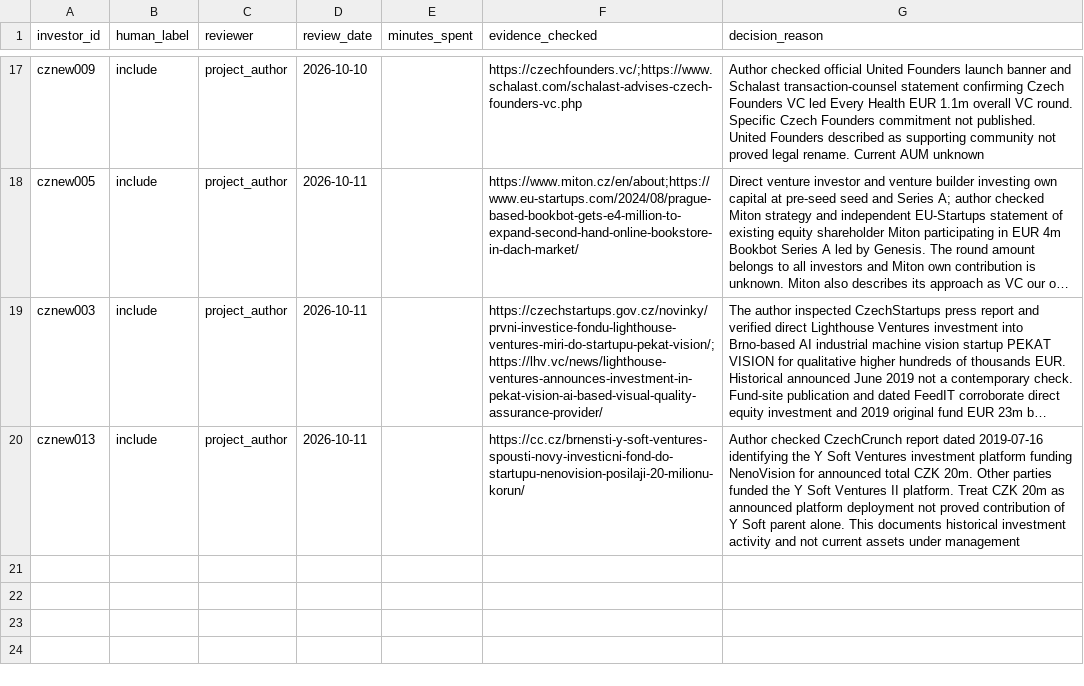
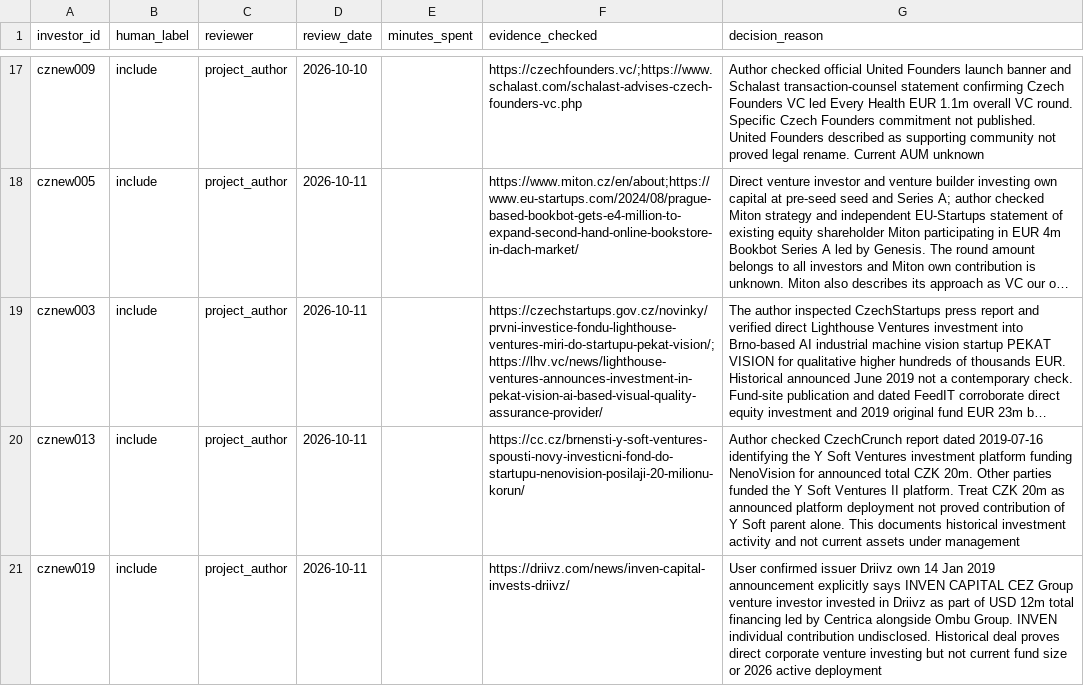
Before and after one commit to Raknogun/InvestorVerify, a CSV file: data/manual_audit.csv, drawn as a sheet; only a part is shown, gaps mark what is left out; long unchanged cells end in …; the diff names each change by its address in the sheet, - before the commit and + after, or states it on an @@ line.

Commit message:
Confirm INVEN Capital direct Driivz investment in manual audit

```diff
--- a/data/manual_audit.csv
+++ b/data/manual_audit.csv
+row 21: cznew019 | include | project_author | 2026-10-11 |  | https://driivz.com/news/inven-capital-invests-driivz/ | User confirmed issuer Driivz own 14 Jan 2019 announcement explicitly says INVEN CAPITAL CEZ Group venture investor invested in Driivz as part of USD 12m total financing led by Centrica alongside Ombu Group. INVEN individual contribution undisclosed. Historical deal proves direct corporate venture investing but not current fund size or 2026 active deployment
```
